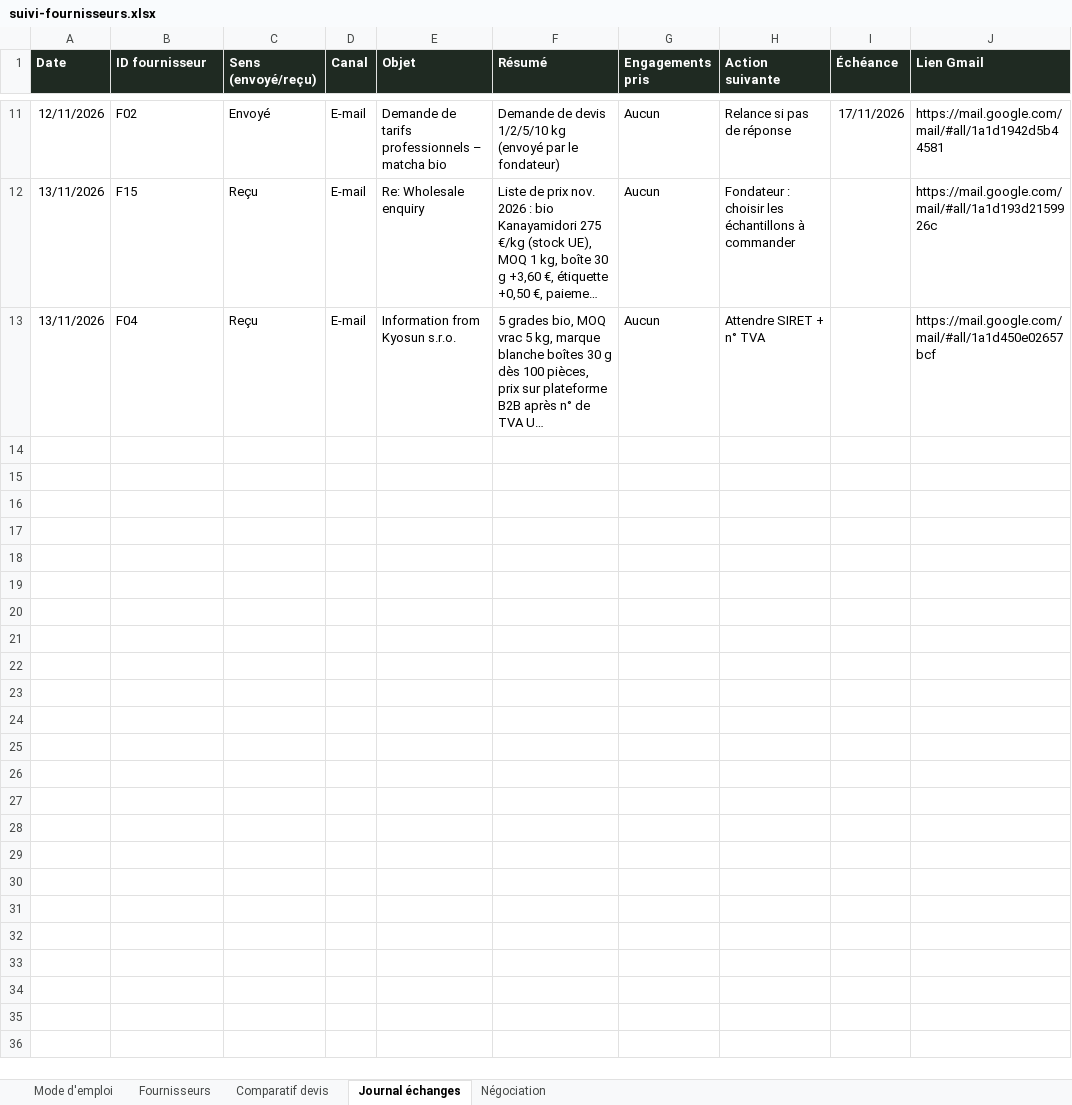
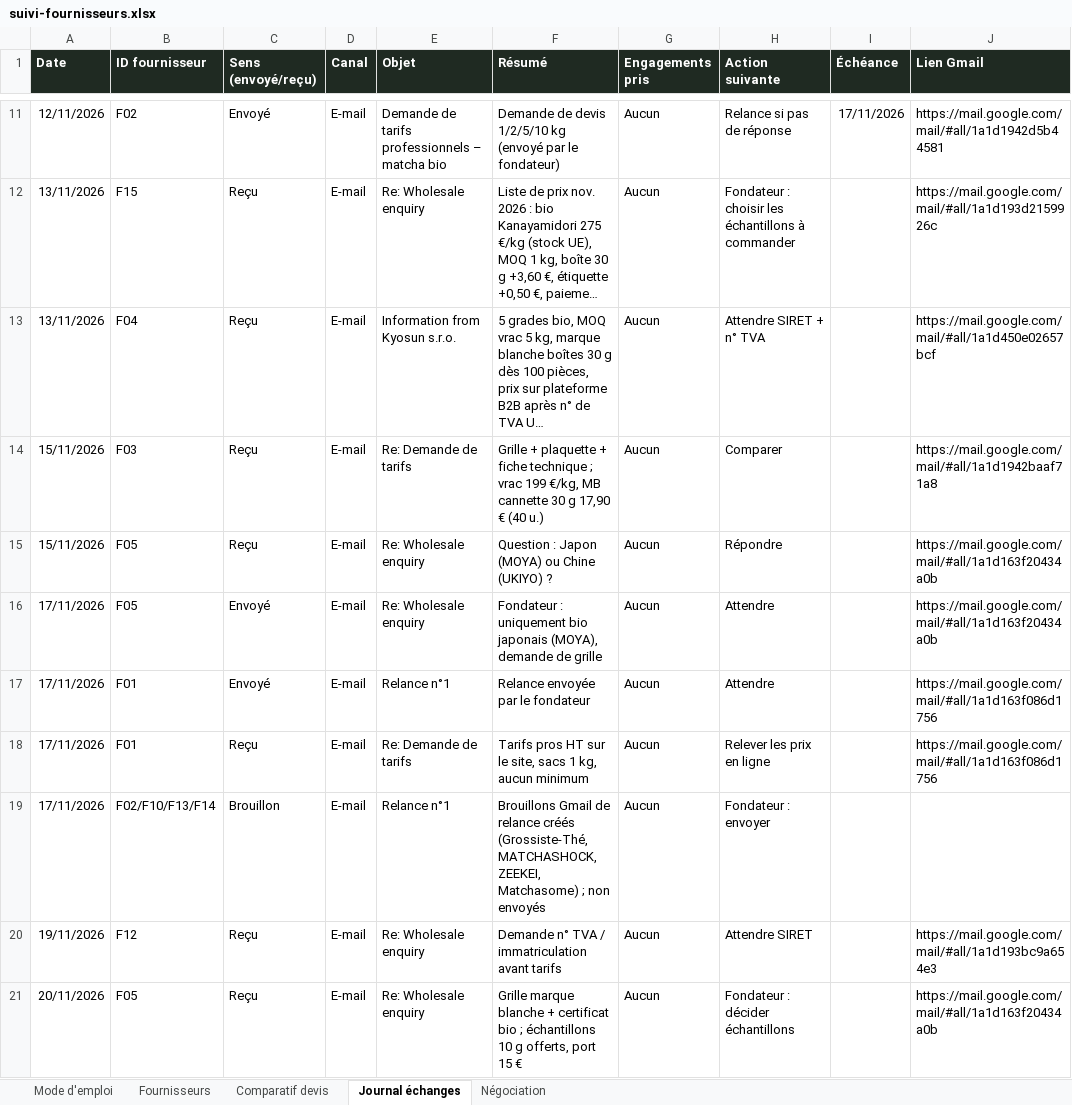
Before and after one commit to haydarnft-arch/E-commerce, an Excel workbook: prospection/suivi-fournisseurs.xlsx, sheet Journal échanges, drawn as a sheet; only a part is shown, gaps mark what is left out; long unchanged cells end in …; values as stored, in another font and other column widths than the file's, no borders; the diff names each change by its address in the sheet, - before the commit and + after, or states it on an @@ line.

```diff
--- a/prospection/suivi-fournisseurs.xlsx (sheet Journal échanges)
+++ b/prospection/suivi-fournisseurs.xlsx (sheet Journal échanges)
+row 14: 15/11/2026 | F03 | Reçu | E-mail | Re: Demande de tarifs | Grille + plaquette + fiche technique ; vrac 199 €/kg, MB cannette 30 g 17,90 € (40 u.) | Aucun | Comparer |  | https://mail.google.com/mail/#all/1a1d1942baaf71a8
+row 15: 15/11/2026 | F05 | Reçu | E-mail | Re: Wholesale enquiry | Question : Japon (MOYA) ou Chine (UKIYO) ? | Aucun | Répondre |  | https://mail.google.com/mail/#all/1a1d163f20434a0b
+row 16: 17/11/2026 | F05 | Envoyé | E-mail | Re: Wholesale enquiry | Fondateur : uniquement bio japonais (MOYA), demande de grille | Aucun | Attendre |  | https://mail.google.com/mail/#all/1a1d163f20434a0b
+row 17: 17/11/2026 | F01 | Envoyé | E-mail | Relance n°1 | Relance envoyée par le fondateur | Aucun | Attendre |  | https://mail.google.com/mail/#all/1a1d163f086d1756
+row 18: 17/11/2026 | F01 | Reçu | E-mail | Re: Demande de tarifs | Tarifs pros HT sur le site, sacs 1 kg, aucun minimum | Aucun | Relever les prix en ligne |  | https://mail.google.com/mail/#all/1a1d163f086d1756
+row 19: 17/11/2026 | F02/F10/F13/F14 | Brouillon | E-mail | Relance n°1 | Brouillons Gmail de relance créés (Grossiste-Thé, MATCHASHOCK, ZEEKEI, Matchasome) ; non envoyés | Aucun | Fondateur : envoyer
+row 20: 19/11/2026 | F12 | Reçu | E-mail | Re: Wholesale enquiry | Demande n° TVA / immatriculation avant tarifs | Aucun | Attendre SIRET |  | https://mail.google.com/mail/#all/1a1d193bc9a654e3
+row 21: 20/11/2026 | F05 | Reçu | E-mail | Re: Wholesale enquiry | Grille marque blanche + certificat bio ; échantillons 10 g offerts, port 15 € | Aucun | Fondateur : décider échantillons |  | https://mail.google.com/mail/#all/1a1d163f20434a0b
```
Also changed, not shown: sheet Comparatif devis, sheet Fournisseurs.
